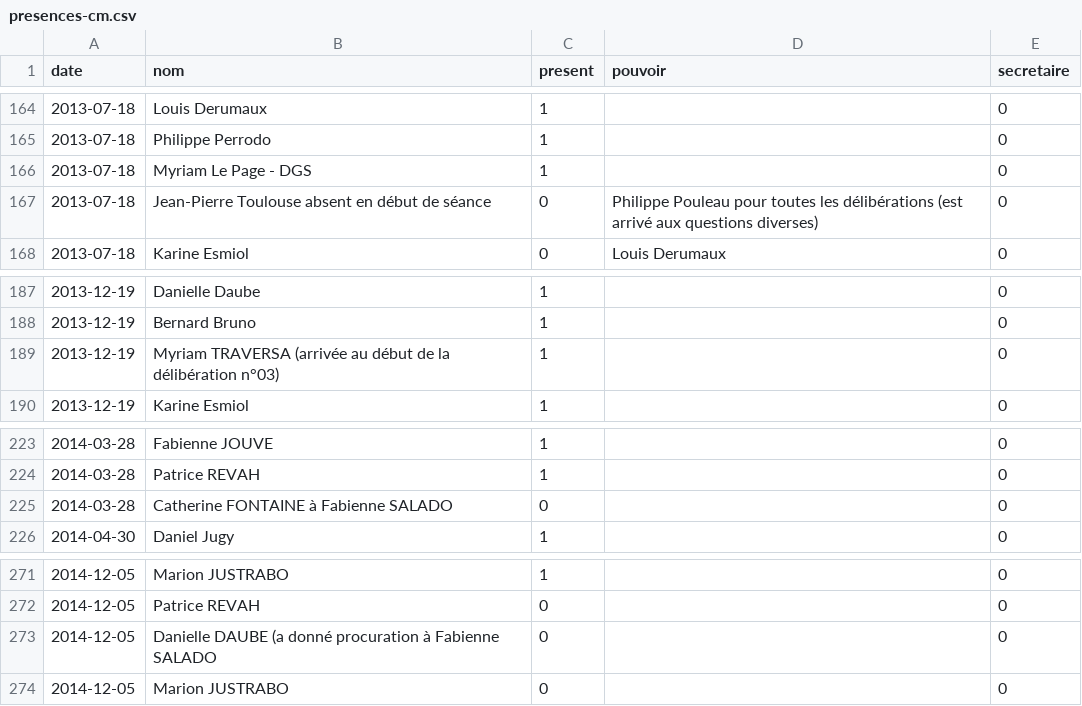
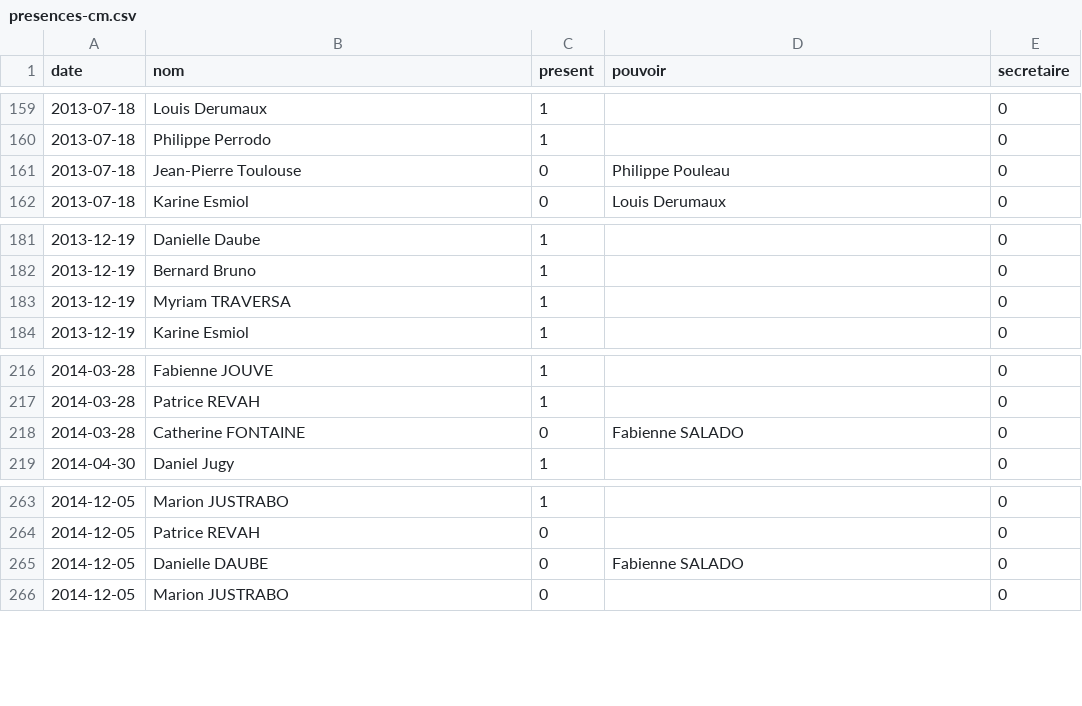
Before and after one commit to regardscitoyens/operation-libre-aiglun, a CSV file: data/presences-cm.csv, drawn as a sheet; only a part is shown, gaps mark what is left out; the diff covers the shown part only.

```diff
--- a/data/presences-cm.csv
+++ b/data/presences-cm.csv
@@ -165,4 +160,3 @@ date;nom;present;pouvoir;secretaire
 2013-07-18;Philippe Perrodo;1;;0
-2013-07-18;Myriam Le Page - DGS;1;;0
-2013-07-18;Jean-Pierre Toulouse absent en début de séance;0;Philippe Pouleau pour toutes les délibérations (est arrivé aux questions diverses);0
+2013-07-18;Jean-Pierre Toulouse;0;Philippe Pouleau;0
 2013-07-18;Karine Esmiol;0;Louis Derumaux;0
@@ -188,3 +182,3 @@ date;nom;present;pouvoir;secretaire
 2013-12-19;Bernard Bruno;1;;0
-2013-12-19;Myriam TRAVERSA (arrivée au début de la délibération n°03);1;;0
+2013-12-19;Myriam TRAVERSA;1;;0
 2013-12-19;Karine Esmiol;1;;0
@@ -224,3 +217,3 @@ date;nom;present;pouvoir;secretaire
 2014-03-28;Patrice REVAH;1;;0
-2014-03-28;Catherine FONTAINE à Fabienne SALADO;0;;0
+2014-03-28;Catherine FONTAINE;0;Fabienne SALADO;0
 2014-04-30;Daniel Jugy;1;;0
@@ -272,3 +264,3 @@ date;nom;present;pouvoir;secretaire
 2014-12-05;Patrice REVAH;0;;0
-2014-12-05;Danielle DAUBE (a donné procuration à Fabienne SALADO;0;;0
+2014-12-05;Danielle DAUBE;0;Fabienne SALADO;0
 2014-12-05;Marion JUSTRABO;0;;0
```
Also changed, not shown: 7 removed rows and 38 edited cells elsewhere in this file.
